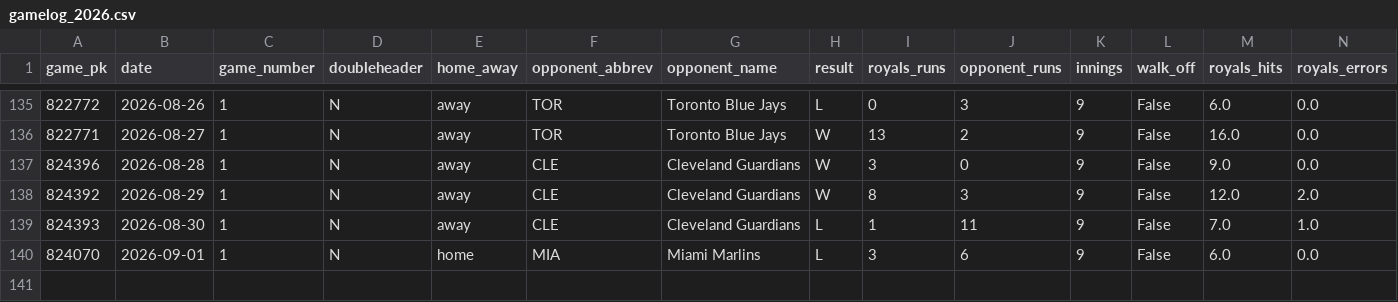
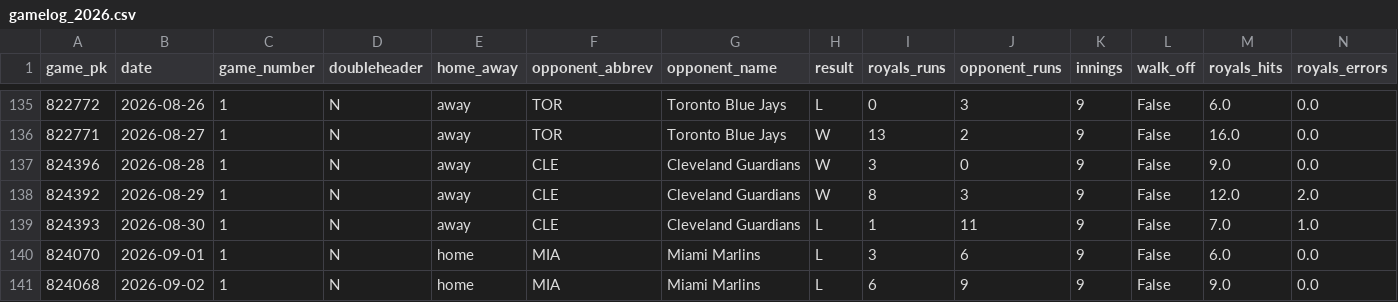
Before and after one commit to ideksec/Baseball-Thoughts, a CSV file: data/processed/royals/gamelog_2026.csv, drawn as a sheet; only a part is shown, gaps mark what is left out; rows hold the shown columns only; the diff names each change by its address in the sheet, - before the commit and + after, or states it on an @@ line.

```diff
--- a/data/processed/royals/gamelog_2026.csv
+++ b/data/processed/royals/gamelog_2026.csv
+row 141: 824068 | 2026-09-02 | 1 | N | home | MIA | Miami Marlins | L | 6 | 9 | 9 | False | 9.0 | 0.0
```
Also changed, not shown: 1 other file.
